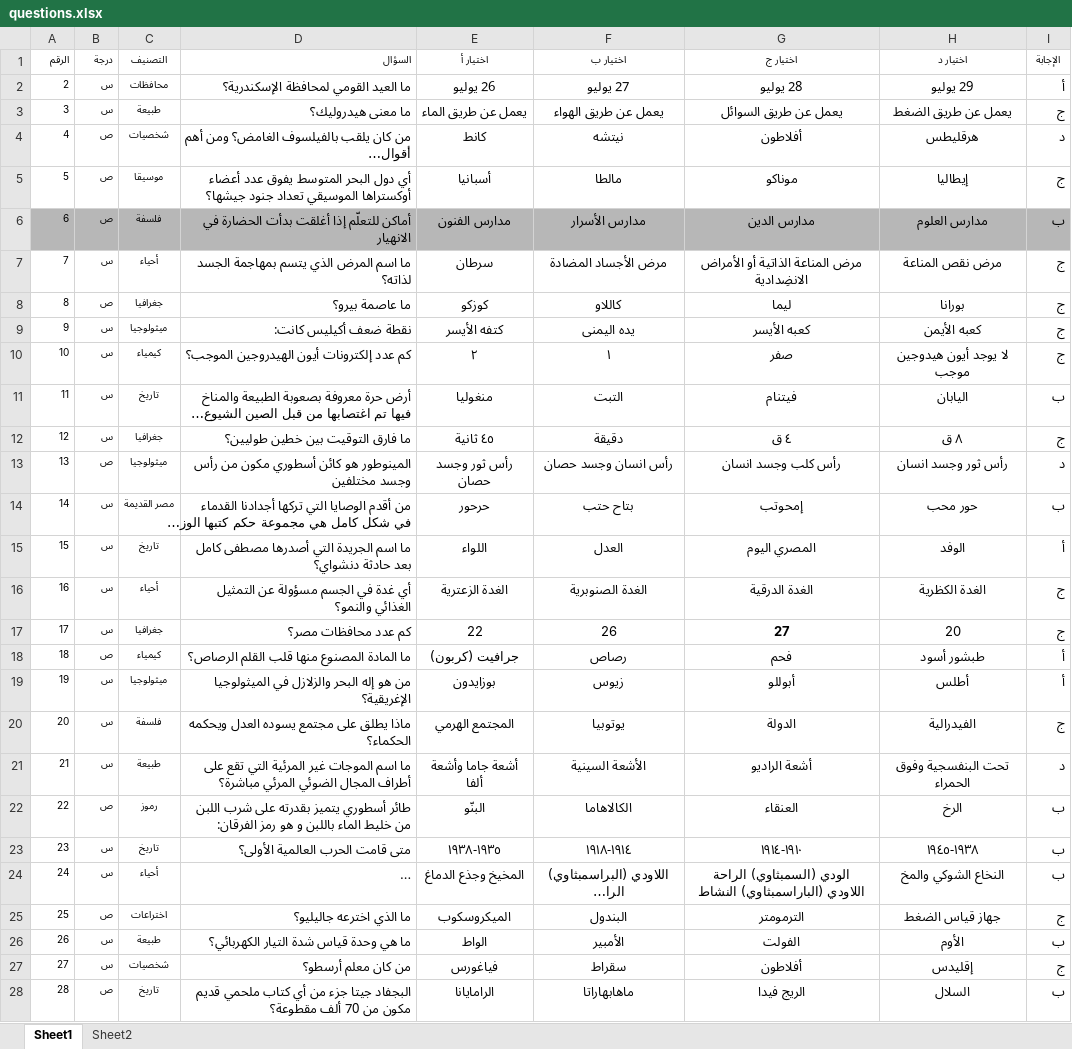
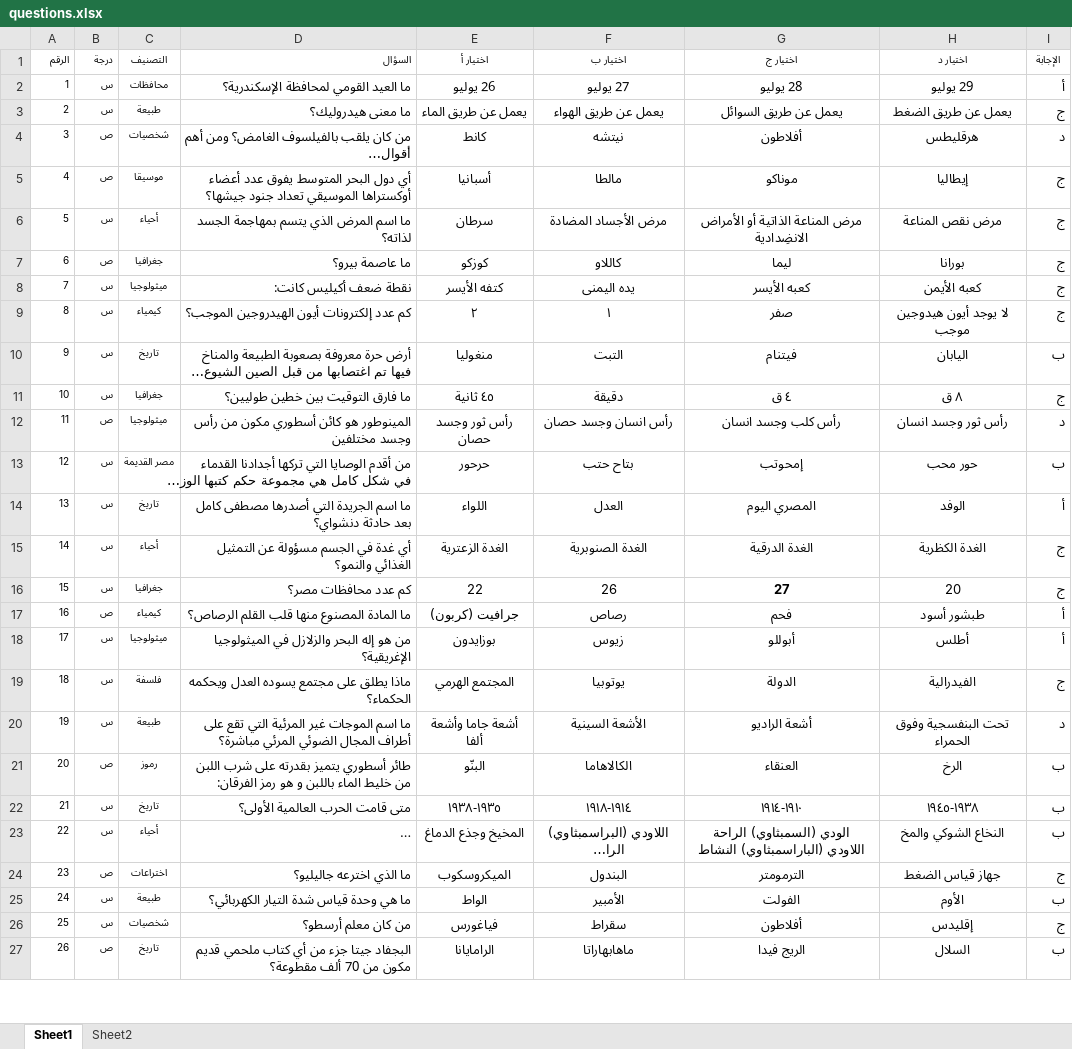
Before and after one commit to ramramsins/general-knowledge-quiz, an Excel workbook: questions.xlsx, sheet Sheet1, drawn as a sheet; only a part is shown; long unchanged cells end in …; values as stored, in another font and other column widths than the file's, no borders; charts and pictures and conditional formats not drawn; removed rows and columns are numbered as before the commit, all else as after; the diff covers the shown part only; the diff names each change by its address in the sheet, - before the commit and + after, or states it on an @@ line.

```diff
--- a/questions.xlsx (sheet Sheet1)
+++ b/questions.xlsx (sheet Sheet1)
-A2 (الرقم): 2
+A2 (الرقم): 1
-A3 (الرقم): 3
+A3 (الرقم): 2
-A4 (الرقم): 4
+A4 (الرقم): 3
-A5 (الرقم): 5
+A5 (الرقم): 4
-row 6: 6 | ص | فلسفة | أماكن للتعلّم إذا أغلقت بدأت الحضارة في الانهيار | مدارس الفنون | مدارس الأسرار | مدارس الدين | مدارس العلوم | ب
-A6 (الرقم): 7
+A6 (الرقم): 5
-A7 (الرقم): 8
+A7 (الرقم): 6
-A8 (الرقم): 9
+A8 (الرقم): 7
-A9 (الرقم): 10
+A9 (الرقم): 8
-A10 (الرقم): 11
+A10 (الرقم): 9
-A11 (الرقم): 12
+A11 (الرقم): 10
-A12 (الرقم): 13
+A12 (الرقم): 11
-A13 (الرقم): 14
+A13 (الرقم): 12
-A14 (الرقم): 15
+A14 (الرقم): 13
-A15 (الرقم): 16
+A15 (الرقم): 14
-A16 (الرقم): 17
+A16 (الرقم): 15
-A17 (الرقم): 18
+A17 (الرقم): 16
-A18 (الرقم): 19
+A18 (الرقم): 17
-A19 (الرقم): 20
+A19 (الرقم): 18
-A20 (الرقم): 21
+A20 (الرقم): 19
-A21 (الرقم): 22
+A21 (الرقم): 20
-A22 (الرقم): 23
+A22 (الرقم): 21
-A23 (الرقم): 24
+A23 (الرقم): 22
-A24 (الرقم): 25
+A24 (الرقم): 23
-A25 (الرقم): 26
+A25 (الرقم): 24
-A26 (الرقم): 27
+A26 (الرقم): 25
-A27 (الرقم): 28
+A27 (الرقم): 26
```
Also changed, not shown: other rows of this sheet, sheet Sheet2, 2 other files.
